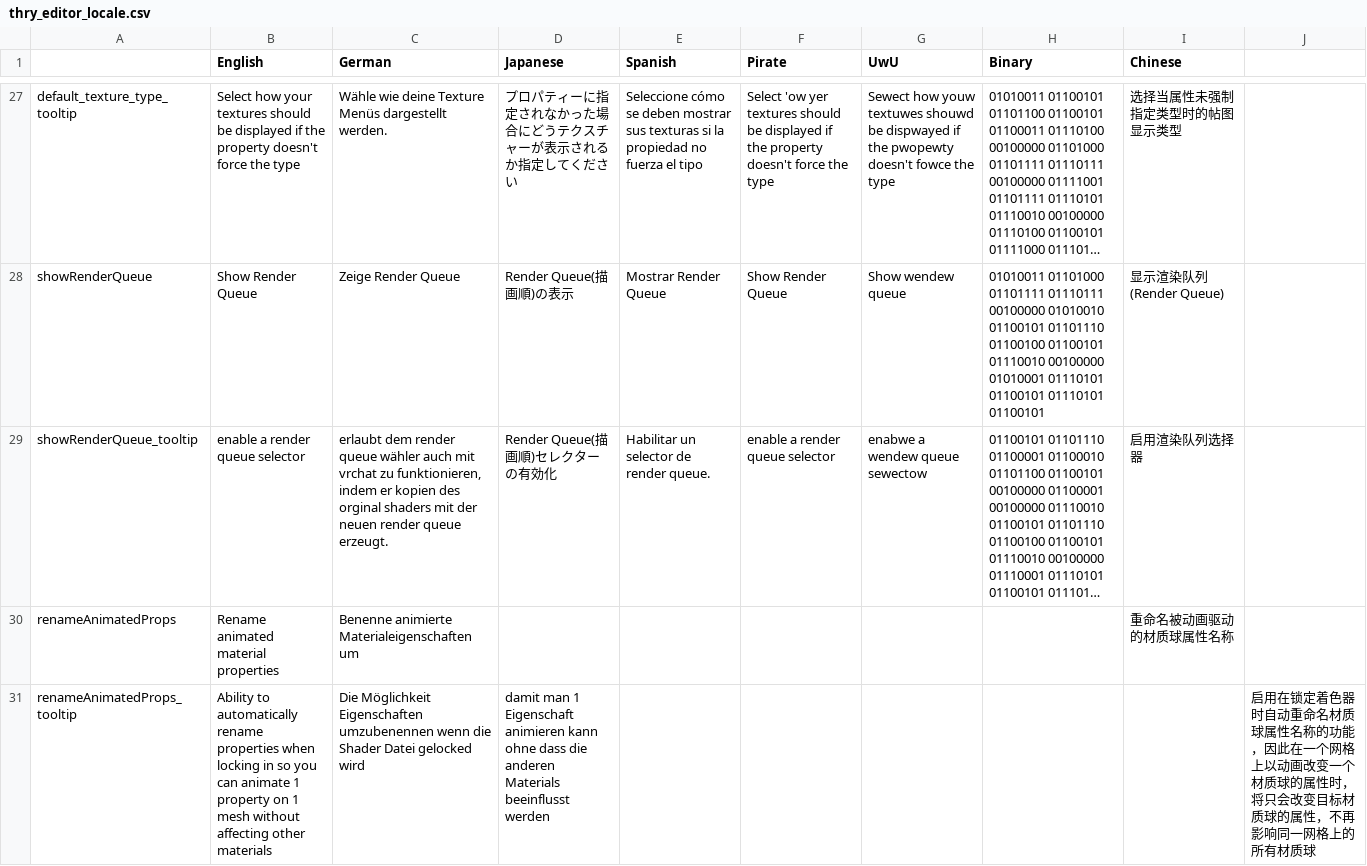
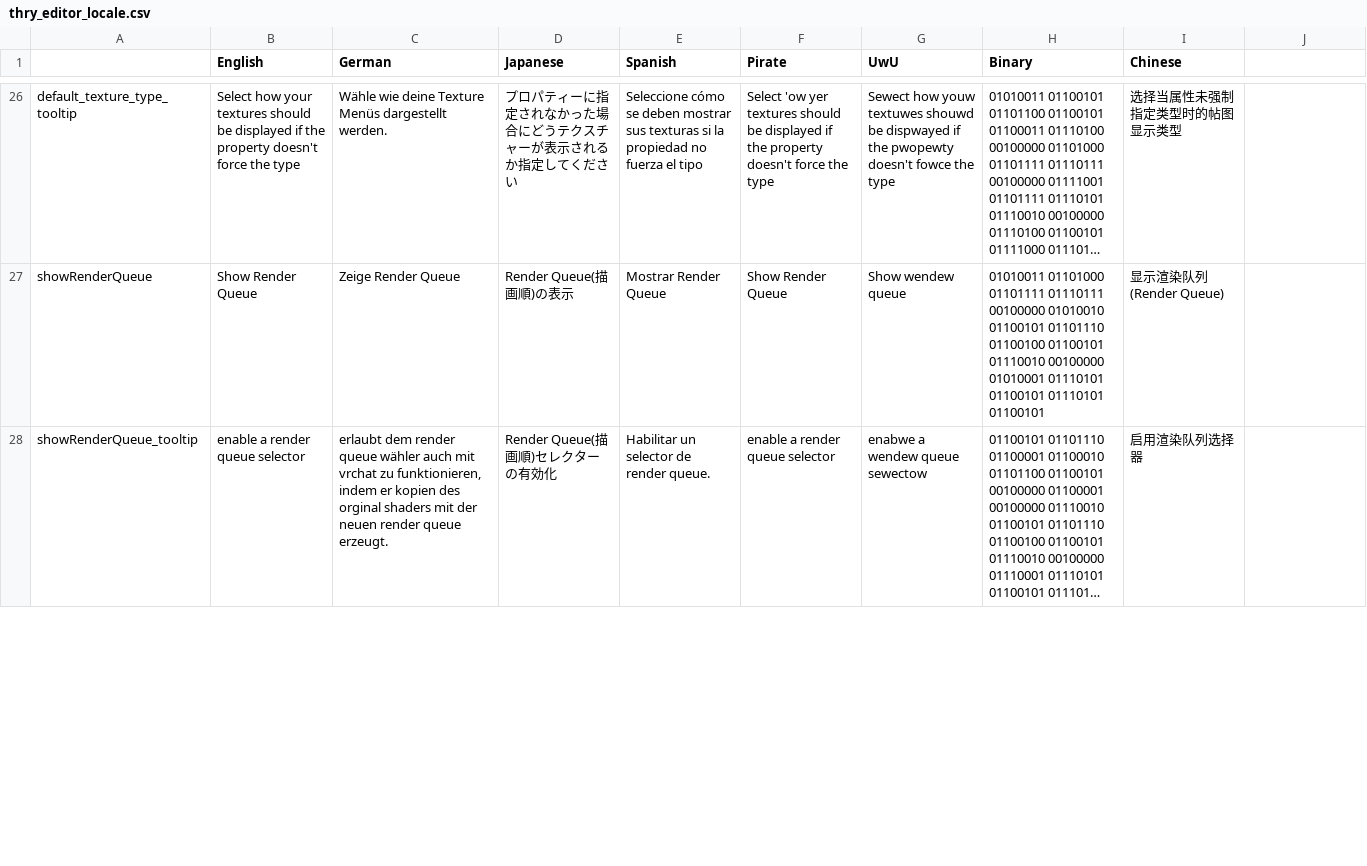
Before and after one commit to Thryrallo/ThryEditor, a CSV file: thry_editor_locale.csv, drawn as a sheet; only a part is shown, gaps mark what is left out; long unchanged cells end in …; removed rows and columns are numbered as before the commit, all else as after; the diff covers the shown part only; the diff names each change by its address in the sheet, - before the commit and + after, or states it on an @@ line.

Commit message:
v2.23.5
- added custom renaming suffixes. needs to be enabled in editor settings
- in locked state property context menu only shows data retieving options. only shows for animated properties
- changed naming of animated context menu
- added lockin tutorial to context menu

```diff
--- a/thry_editor_locale.csv
+++ b/thry_editor_locale.csv
-row 30: renameAnimatedProps | Rename animated material properties | Benenne animierte Materialeigenschaften um |  |  |  |  |  | 重命名被动画驱动的材质球属性名称
-row 31: renameAnimatedProps_tooltip | Ability to automatically rename properties when locking in so you can animate 1 property on 1 mesh without affecting other materials | Die Möglichkeit Eigenschaften umzubenennen wenn die Shader Datei gelocked wird | damit man 1 Eigenschaft animieren kann ohne dass die anderen Materials beeinflusst werden |  |  |  |  |  | 启用在锁定着色器时自动重命名材质球属性名称的功能，因此在一个网格上以动画改变一个材质球的属性时，将只会改变目标材质球的属性，不再影响同一网格上的所有材质球
```
Also changed, not shown: 2 added rows and 1 removed row elsewhere in this file, 5 other files.
